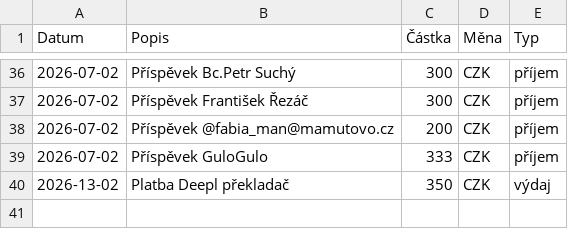
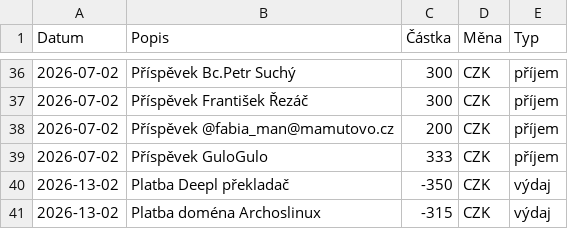
Before and after one commit to zkreml/prehlad-financi-komunity, a CSV file: finance.csv, drawn as a sheet; only a part is shown, gaps mark what is left out.

Commit message:
Oprava položky a aktualizace souboru finance.csv

```diff
--- a/finance.csv
+++ b/finance.csv
@@ -39,2 +39,3 @@ Datum,Popis,Částka,Měna,Typ
 2026-07-02,Příspěvek GuloGulo,333,CZK,příjem
-2026-13-02,Platba Deepl překladač,350,CZK,výdaj
+2026-13-02,Platba Deepl překladač,-350,CZK,výdaj
+2026-13-02,Platba doména Archoslinux,-315,CZK,výdaj
```
